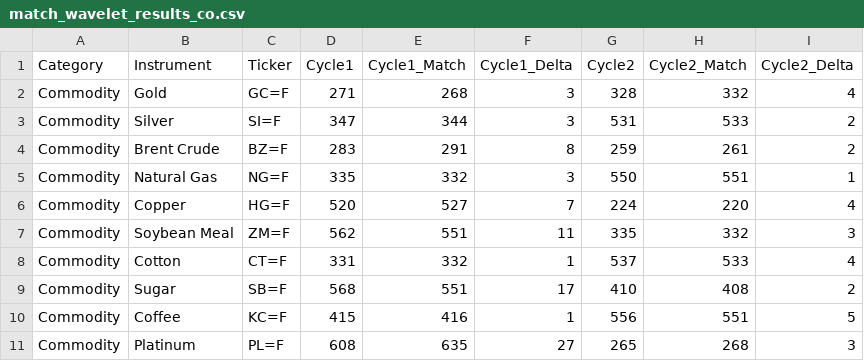
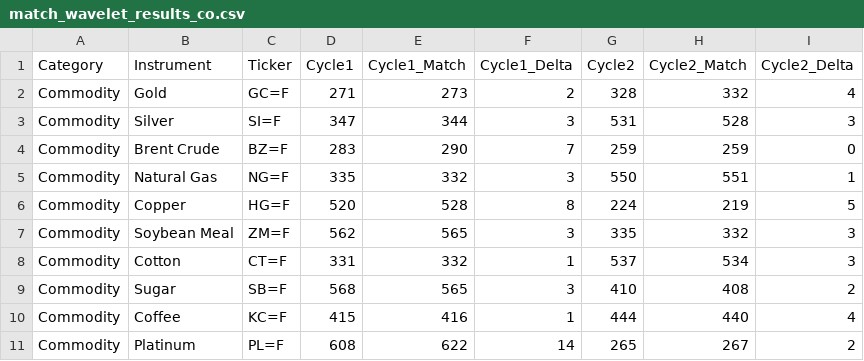
Before and after one commit to rakesh-tiwari-alersal/Universal-Market-Cycles, a CSV file: wavelet_results/match_wavelet_results_co.csv, drawn as a sheet.

```diff
--- a/wavelet_results/match_wavelet_results_co.csv
+++ b/wavelet_results/match_wavelet_results_co.csv
@@ -1,11 +1,11 @@
 Category,Instrument,Ticker,Cycle1,Cycle1_Match,Cycle1_Delta,Cycle2,Cycle2_Match,Cycle2_Delta
-Commodity,Gold,GC=F,271,268,3,328,332,4
-Commodity,Silver,SI=F,347,344,3,531,533,2
-Commodity,Brent Crude,BZ=F,283,291,8,259,261,2
+Commodity,Gold,GC=F,271,273,2,328,332,4
+Commodity,Silver,SI=F,347,344,3,531,528,3
+Commodity,Brent Crude,BZ=F,283,290,7,259,259,0
 Commodity,Natural Gas,NG=F,335,332,3,550,551,1
-Commodity,Copper,HG=F,520,527,7,224,220,4
-Commodity,Soybean Meal,ZM=F,562,551,11,335,332,3
-Commodity,Cotton,CT=F,331,332,1,537,533,4
-Commodity,Sugar,SB=F,568,551,17,410,408,2
-Commodity,Coffee,KC=F,415,416,1,556,551,5
-Commodity,Platinum,PL=F,608,635,27,265,268,3
+Commodity,Copper,HG=F,520,528,8,224,219,5
+Commodity,Soybean Meal,ZM=F,562,565,3,335,332,3
+Commodity,Cotton,CT=F,331,332,1,537,534,3
+Commodity,Sugar,SB=F,568,565,3,410,408,2
+Commodity,Coffee,KC=F,415,416,1,444,440,4
+Commodity,Platinum,PL=F,608,622,14,265,267,2
```
Also changed, not shown: wavelet_results/match_wavelet_results_cr.csv, wavelet_results/match_wavelet_results_eq.csv, 2 other files.
